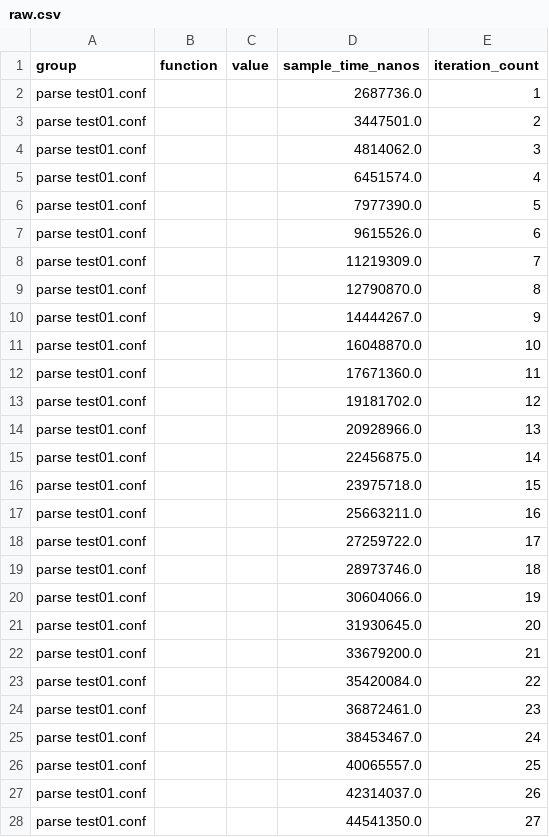
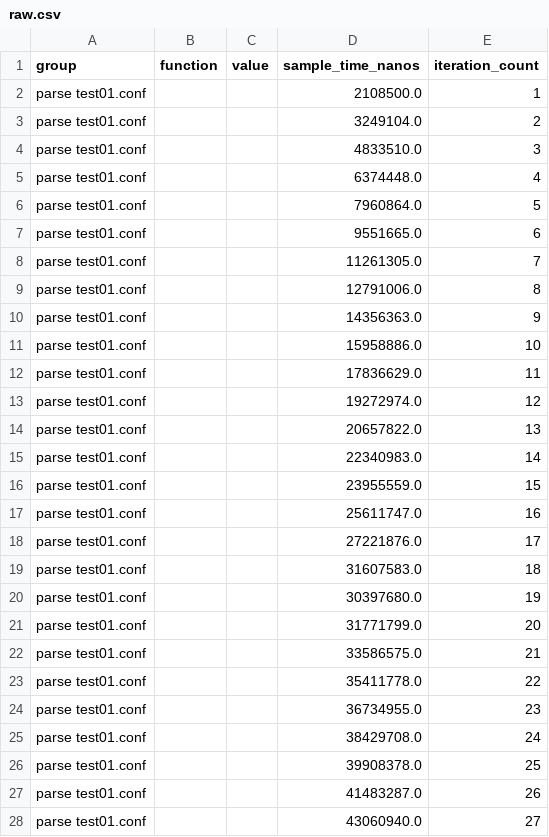
Before and after one commit to wez/hocon.rs, a CSV file: parse test01.conf/base/raw.csv, drawn as a sheet; only a part is shown; the diff covers the shown part only.

```diff
--- a/parse test01.conf/base/raw.csv
+++ b/parse test01.conf/base/raw.csv
@@ -1,28 +1,28 @@
 group,function,value,sample_time_nanos,iteration_count
-parse test01.conf,,,2687736.0,1
-parse test01.conf,,,3447501.0,2
-parse test01.conf,,,4814062.0,3
-parse test01.conf,,,6451574.0,4
-parse test01.conf,,,7977390.0,5
-parse test01.conf,,,9615526.0,6
-parse test01.conf,,,11219309.0,7
-parse test01.conf,,,12790870.0,8
-parse test01.conf,,,14444267.0,9
-parse test01.conf,,,16048870.0,10
-parse test01.conf,,,17671360.0,11
-parse test01.conf,,,19181702.0,12
-parse test01.conf,,,20928966.0,13
-parse test01.conf,,,22456875.0,14
-parse test01.conf,,,23975718.0,15
-parse test01.conf,,,25663211.0,16
-parse test01.conf,,,27259722.0,17
-parse test01.conf,,,28973746.0,18
-parse test01.conf,,,30604066.0,19
-parse test01.conf,,,31930645.0,20
-parse test01.conf,,,33679200.0,21
-parse test01.conf,,,35420084.0,22
-parse test01.conf,,,36872461.0,23
-parse test01.conf,,,38453467.0,24
-parse test01.conf,,,40065557.0,25
-parse test01.conf,,,42314037.0,26
-parse test01.conf,,,44541350.0,27
+parse test01.conf,,,2108500.0,1
+parse test01.conf,,,3249104.0,2
+parse test01.conf,,,4833510.0,3
+parse test01.conf,,,6374448.0,4
+parse test01.conf,,,7960864.0,5
+parse test01.conf,,,9551665.0,6
+parse test01.conf,,,11261305.0,7
+parse test01.conf,,,12791006.0,8
+parse test01.conf,,,14356363.0,9
+parse test01.conf,,,15958886.0,10
+parse test01.conf,,,17836629.0,11
+parse test01.conf,,,19272974.0,12
+parse test01.conf,,,20657822.0,13
+parse test01.conf,,,22340983.0,14
+parse test01.conf,,,23955559.0,15
+parse test01.conf,,,25611747.0,16
+parse test01.conf,,,27221876.0,17
+parse test01.conf,,,31607583.0,18
+parse test01.conf,,,30397680.0,19
+parse test01.conf,,,31771799.0,20
+parse test01.conf,,,33586575.0,21
+parse test01.conf,,,35411778.0,22
+parse test01.conf,,,36734955.0,23
+parse test01.conf,,,38429708.0,24
+parse test01.conf,,,39908378.0,25
+parse test01.conf,,,41483287.0,26
+parse test01.conf,,,43060940.0,27
```
Also changed, not shown: 73 edited cells elsewhere in this file, parse test01.conf/new/raw.csv, 24 other files.
